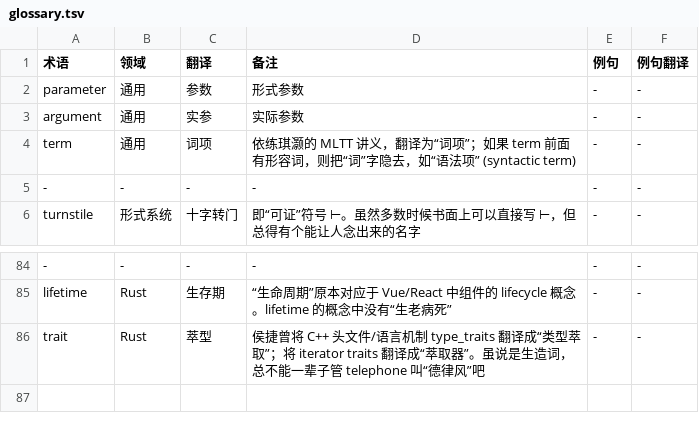
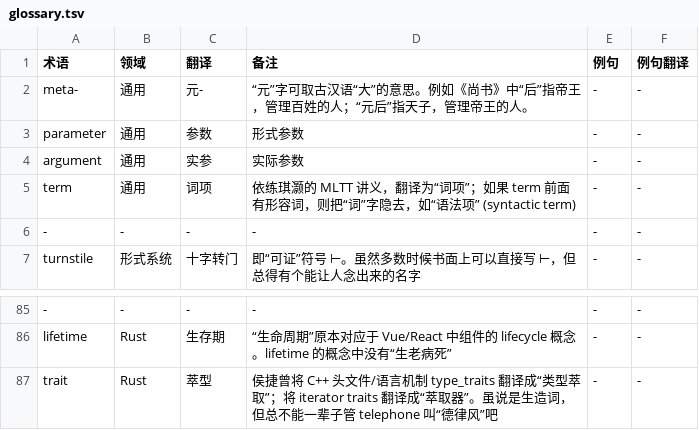
Before and after one commit to club-doki7/naql, a TSV file: contract/glossary.tsv, drawn as a sheet; only a part is shown, gaps mark what is left out; addresses are those after the commit; the diff names each change by its address in the sheet, - before the commit and + after, or states it on an @@ line.

Commit message:
更新术语翻译，添加元-的解释并调整萃型翻译描述

```diff
--- a/contract/glossary.tsv
+++ b/contract/glossary.tsv
+row 2: meta- | 通用 | 元- | “元”字可取古汉语“大”的意思。例如《尚书》中“后”指帝王，管理百姓的人；“元后”指天子，管理帝王的人。 | - | -
-D87 (备注): …生造词，总不能一…
+D87 (备注): …生造词，但总不能一…
```
